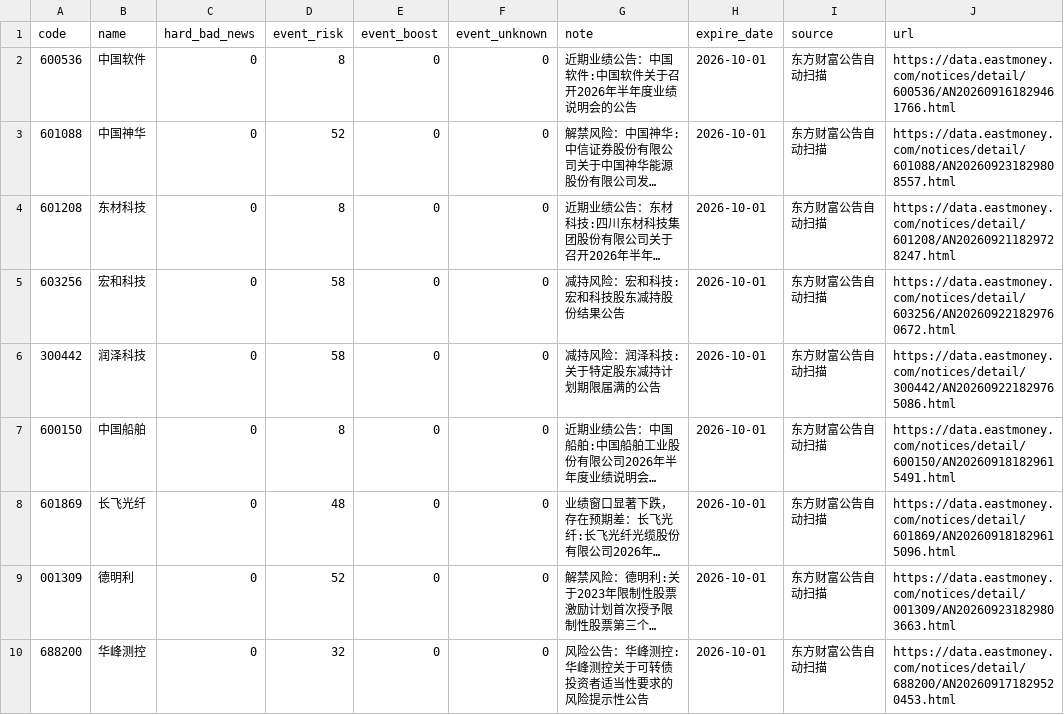
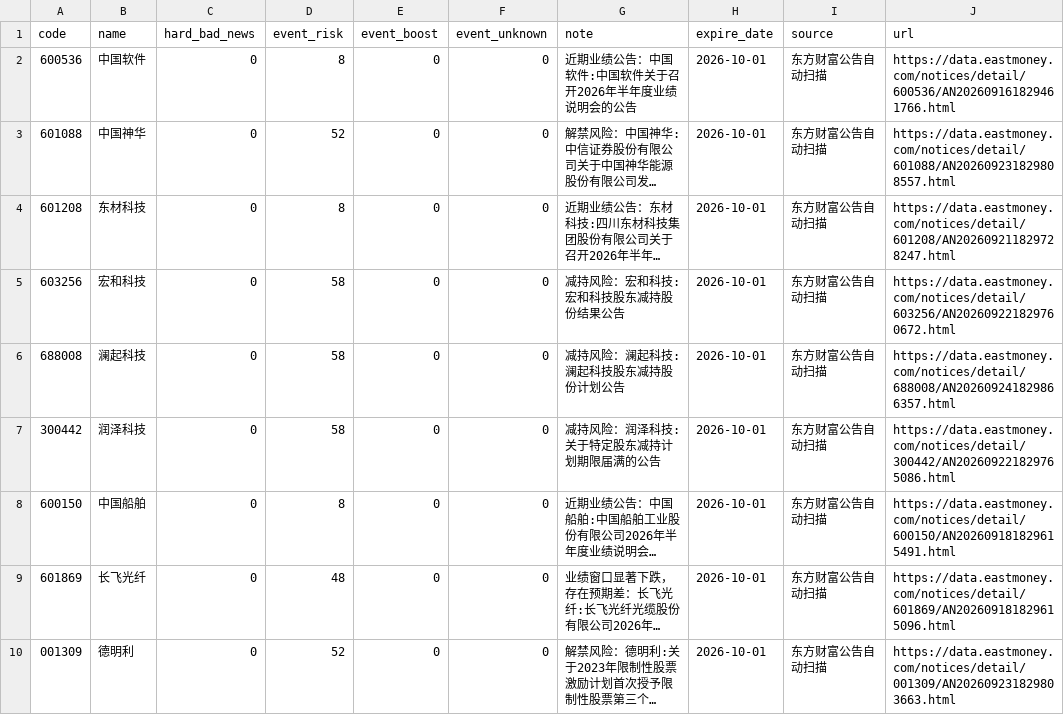
Before and after one commit to chenrj985-ai/decision, a CSV file: data/event_risk_auto.csv, drawn as a sheet; only a part is shown; the shorter side is filled out with more unchanged rows; long unchanged cells end in …; the diff covers the shown part only.

```diff
--- a/data/event_risk_auto.csv
+++ b/data/event_risk_auto.csv
@@ -5,2 +5,3 @@
 603256,宏和科技,0,58,0,0,减持风险：宏和科技:宏和科技股东减持股份结果公告,2026-10-01,东方财富公告自动扫描,https://data.eastmoney.com/notices/detail/603256/AN202609221829760672.html
+688008,澜起科技,0,58,0,0,减持风险：澜起科技:澜起科技股东减持股份计划公告,2026-10-01,东方财富公告自动扫描,https://data.eastmoney.com/notices/detail/688008/AN202609241829866357.html
 300442,润泽科技,0,58,0,0,减持风险：润泽科技:关于特定股东减持计划期限届满的公告,2026-10-01,东方财富公告自动扫描,https://data.eastmoney.com/notices/detail/300442/AN202609221829765086.html
```
Also changed, not shown: 1 added row and 2 edited cells elsewhere in this file, data/auto_discovery_cache.csv, data/event_scan_cache.csv, 20 other files.
